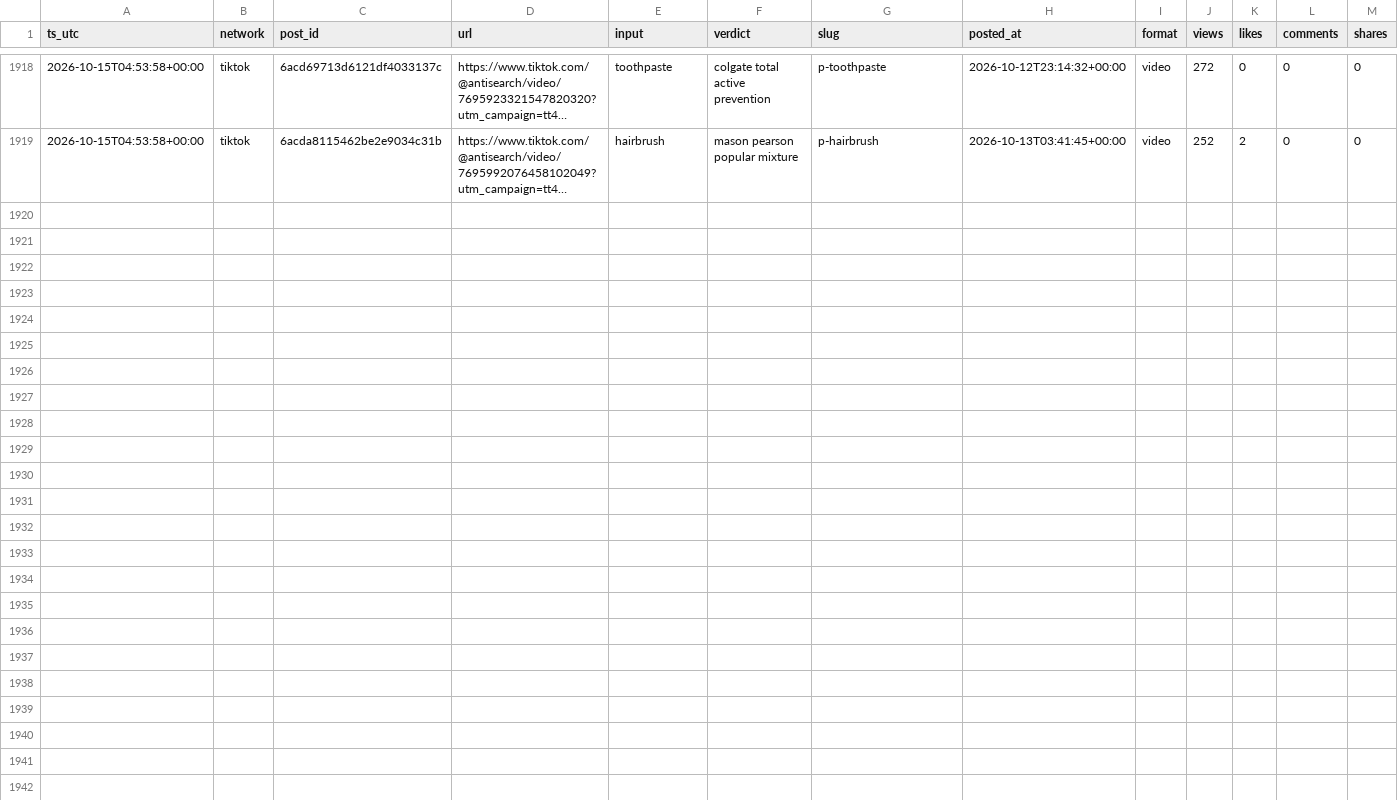
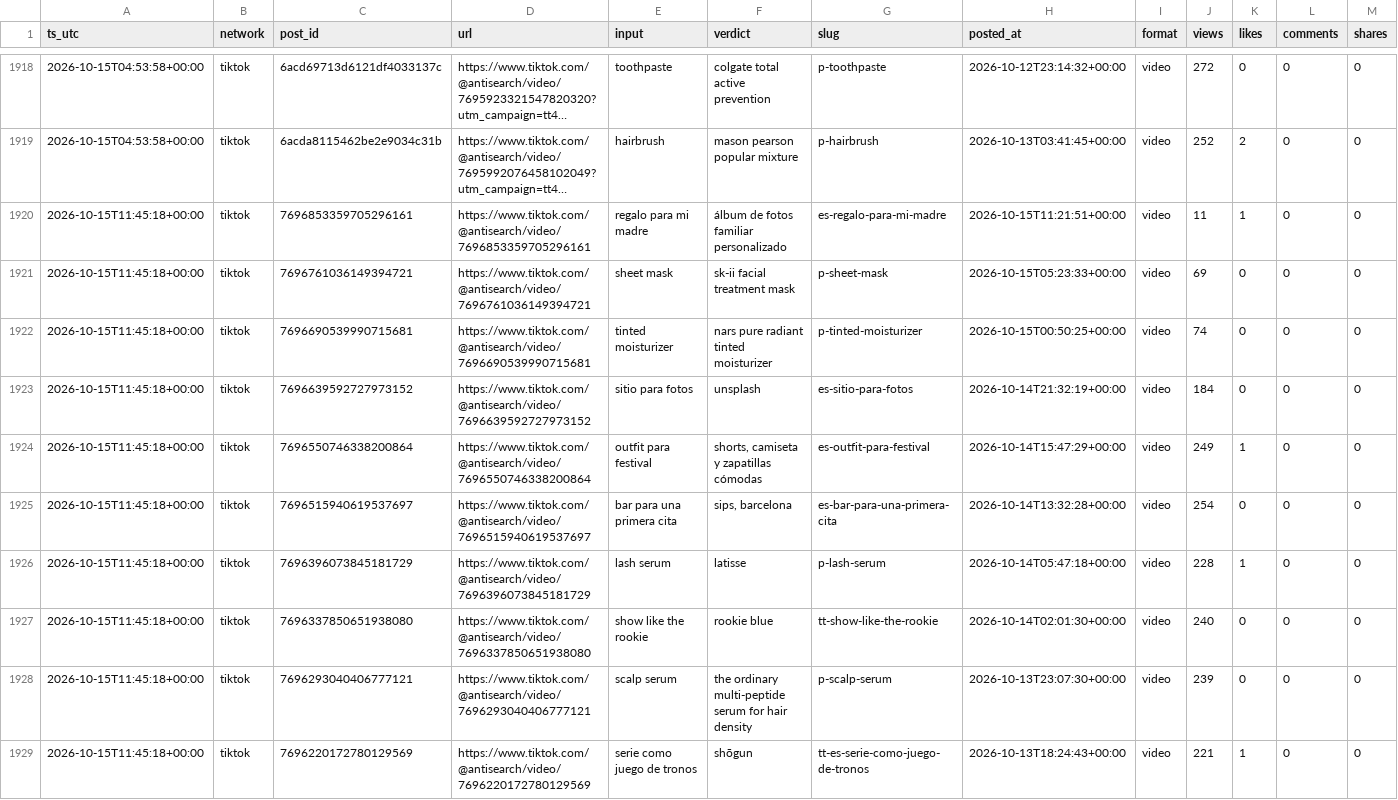
Before and after one commit to everfields/antisearch-automation, a CSV file: metrics/posts_metrics.csv, drawn as a sheet; only a part is shown, gaps mark what is left out; long unchanged cells end in …; rows hold the shown columns only; the diff names each change by its address in the sheet, - before the commit and + after, or states it on an @@ line.

```diff
--- a/metrics/posts_metrics.csv
+++ b/metrics/posts_metrics.csv
+row 1920: 2026-10-15T11:45:18+00:00 | tiktok | 7696853359705296161 | https://www.tiktok.com/@antisearch/video/7696853359705296161 | regalo para mi madre | álbum de fotos familiar personalizado | es-regalo-para-mi-madre | 2026-10-15T11:21:51+00:00 | video | 11 | 1 | 0 | 0
+row 1921: 2026-10-15T11:45:18+00:00 | tiktok | 7696761036149394721 | https://www.tiktok.com/@antisearch/video/7696761036149394721 | sheet mask | sk-ii facial treatment mask | p-sheet-mask | 2026-10-15T05:23:33+00:00 | video | 69 | 0 | 0 | 0
+row 1922: 2026-10-15T11:45:18+00:00 | tiktok | 7696690539990715681 | https://www.tiktok.com/@antisearch/video/7696690539990715681 | tinted moisturizer | nars pure radiant tinted moisturizer | p-tinted-moisturizer | 2026-10-15T00:50:25+00:00 | video | 74 | 0 | 0 | 0
+row 1923: 2026-10-15T11:45:18+00:00 | tiktok | 7696639592727973152 | https://www.tiktok.com/@antisearch/video/7696639592727973152 | sitio para fotos | unsplash | es-sitio-para-fotos | 2026-10-14T21:32:19+00:00 | video | 184 | 0 | 0 | 0
+row 1924: 2026-10-15T11:45:18+00:00 | tiktok | 7696550746338200864 | https://www.tiktok.com/@antisearch/video/7696550746338200864 | outfit para festival | shorts, camiseta y zapatillas cómodas | es-outfit-para-festival | 2026-10-14T15:47:29+00:00 | video | 249 | 1 | 0 | 0
+row 1925: 2026-10-15T11:45:18+00:00 | tiktok | 7696515940619537697 | https://www.tiktok.com/@antisearch/video/7696515940619537697 | bar para una primera cita | sips, barcelona | es-bar-para-una-primera-cita | 2026-10-14T13:32:28+00:00 | video | 254 | 0 | 0 | 0
+row 1926: 2026-10-15T11:45:18+00:00 | tiktok | 7696396073845181729 | https://www.tiktok.com/@antisearch/video/7696396073845181729 | lash serum | latisse | p-lash-serum | 2026-10-14T05:47:18+00:00 | video | 228 | 1 | 0 | 0
+row 1927: 2026-10-15T11:45:18+00:00 | tiktok | 7696337850651938080 | https://www.tiktok.com/@antisearch/video/7696337850651938080 | show like the rookie | rookie blue | tt-show-like-the-rookie | 2026-10-14T02:01:30+00:00 | video | 240 | 0 | 0 | 0
+row 1928: 2026-10-15T11:45:18+00:00 | tiktok | 7696293040406777121 | https://www.tiktok.com/@antisearch/video/7696293040406777121 | scalp serum | the ordinary multi-peptide serum for hair density | p-scalp-serum | 2026-10-13T23:07:30+00:00 | video | 239 | 0 | 0 | 0
+row 1929: 2026-10-15T11:45:18+00:00 | tiktok | 7696220172780129569 | https://www.tiktok.com/@antisearch/video/7696220172780129569 | serie como juego de tronos | shōgun | tt-es-serie-como-juego-de-tronos | 2026-10-13T18:24:43+00:00 | video | 221 | 1 | 0 | 0
```
Also changed, not shown: metrics/accounts.csv, 1 other file.
